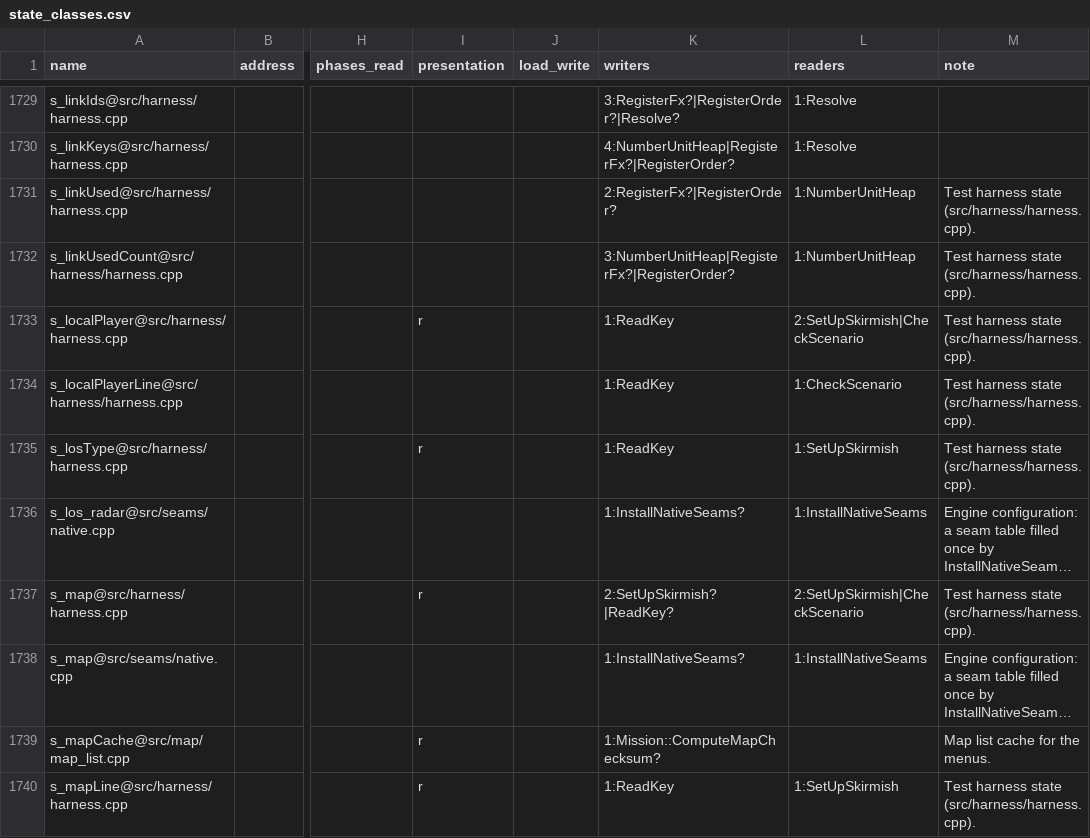
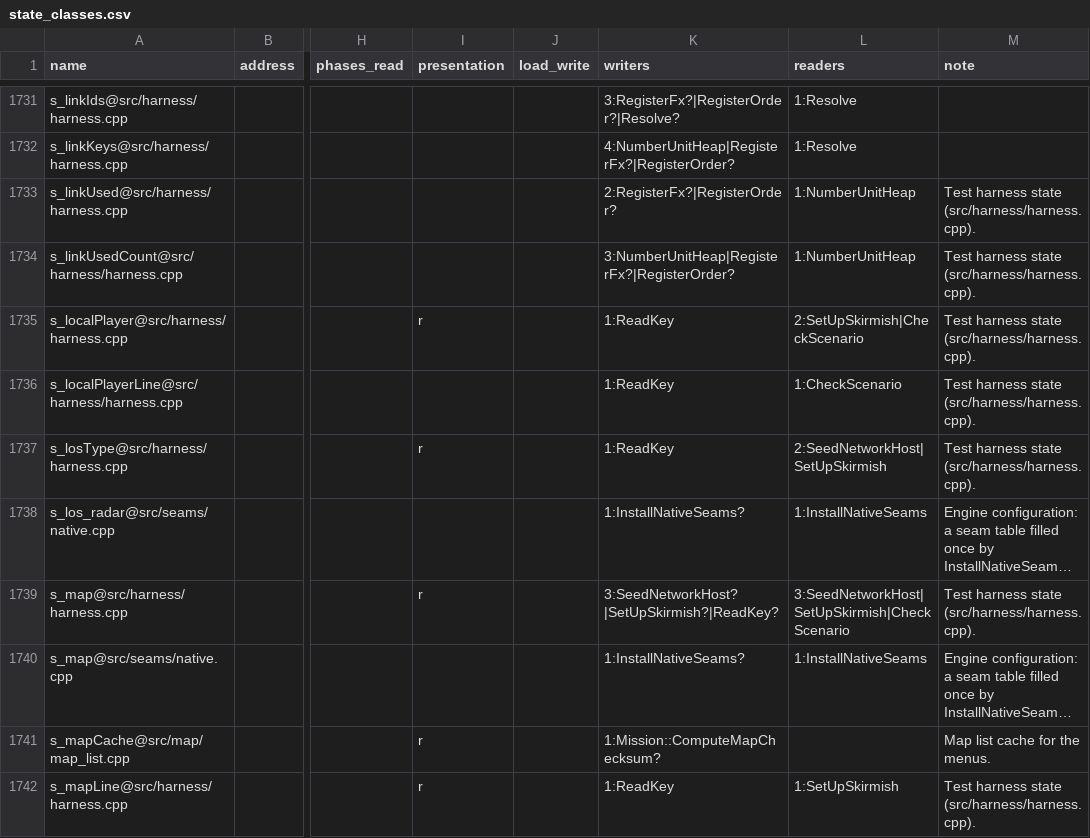
Before and after one commit to ozgb/byte-tactics-moddable, a CSV file: data/state_classes.csv, drawn as a sheet; only a part is shown, gaps mark what is left out; long unchanged cells end in …; addresses are those after the commit; the diff covers the shown part only; the diff names each change by its address in the sheet, - before the commit and + after, or states it on an @@ line.

```diff
--- a/data/state_classes.csv
+++ b/data/state_classes.csv
-L1737 (readers): 1:SetUpSkirmish
+L1737 (readers): 2:SeedNetworkHost|SetUpSkirmish
-K1739 (writers): 2:SetUpSkirmish?|ReadKey?
+K1739 (writers): 3:SeedNetworkHost?|SetUpSkirmish?|ReadKey?
-L1739 (readers): 2:SetUpSkirmish|CheckScenario
+L1739 (readers): 3:SeedNetworkHost|SetUpSkirmish|CheckScenario
```
Also changed, not shown: 2 added rows and 18 edited cells elsewhere in this file, data/coupling.csv, data/hazards.csv, 2 other files.
